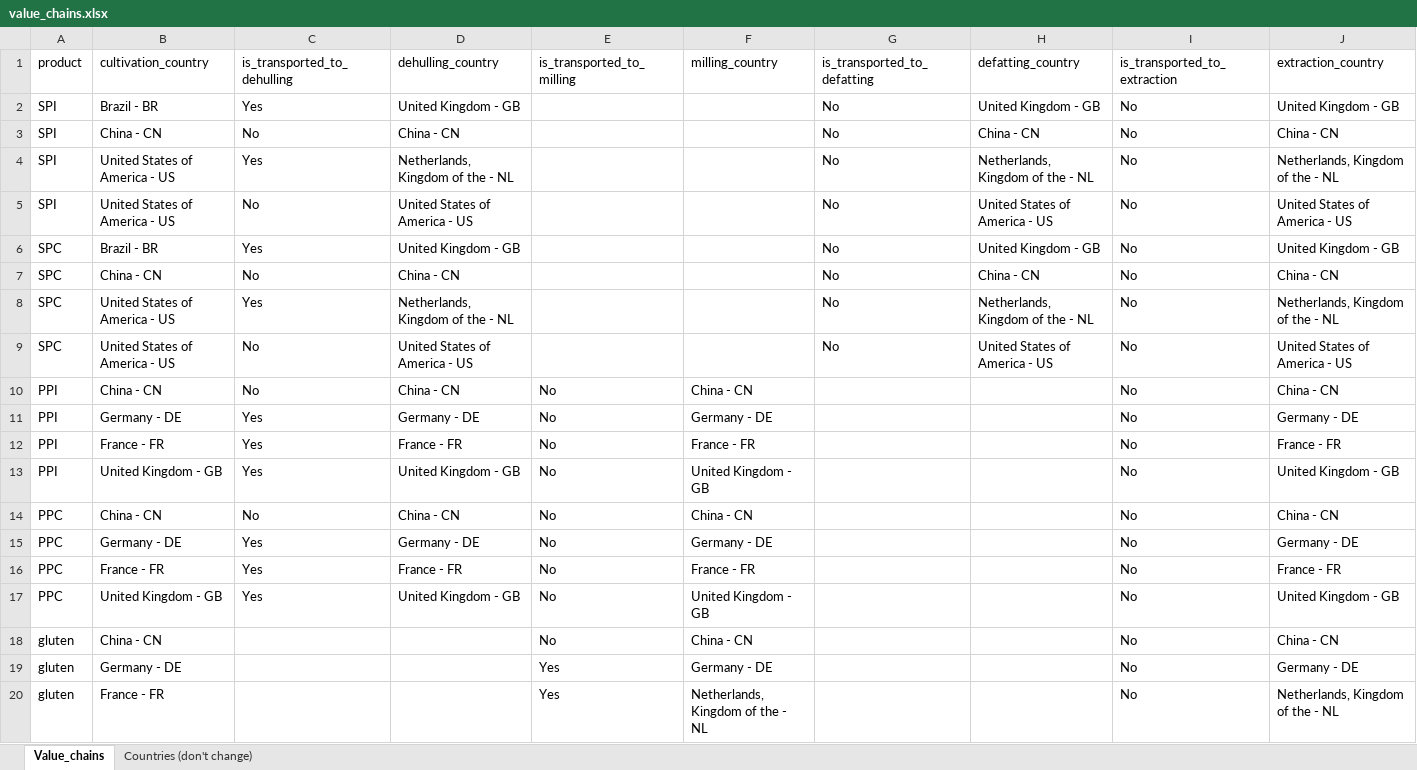
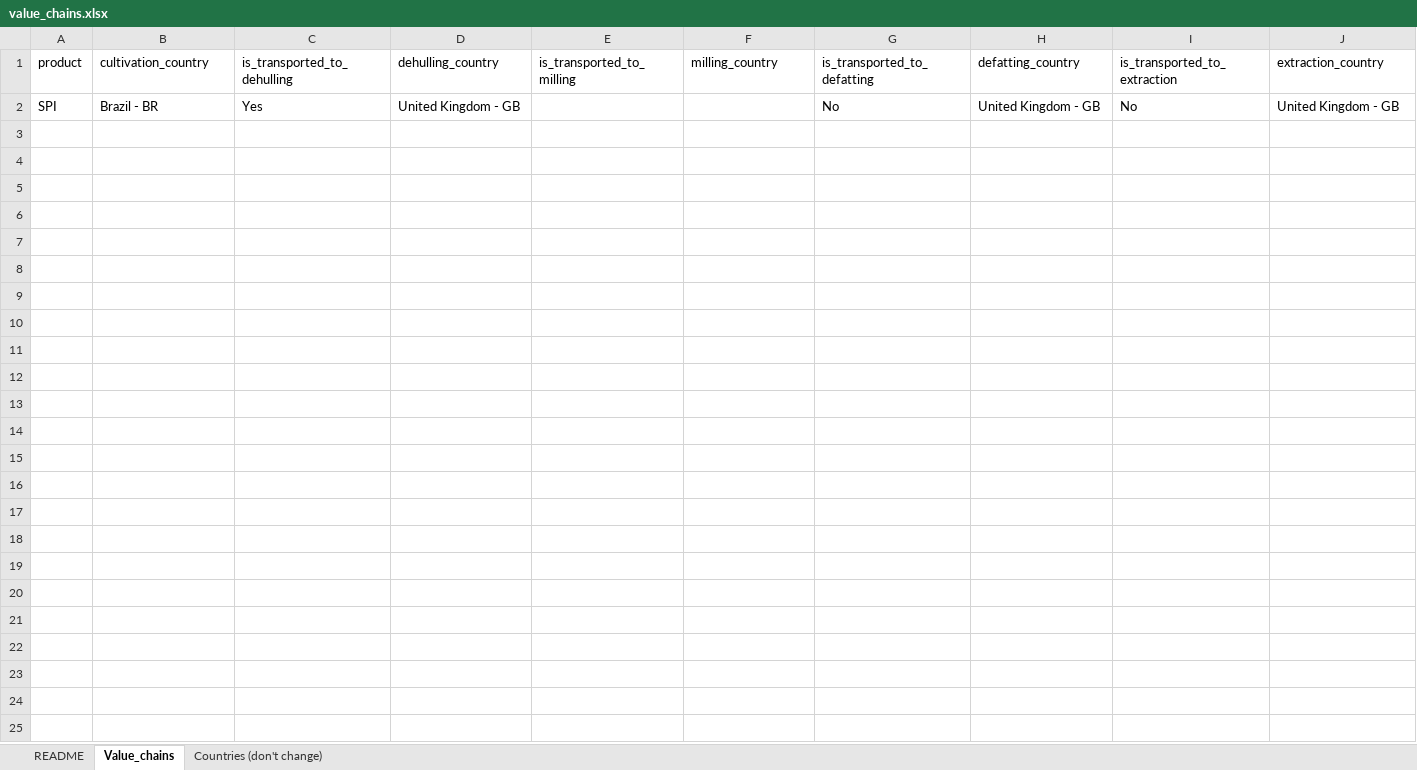
Before and after one commit to siegarmi/ppplca, an Excel workbook: ppplca/stubs/value_chains.xlsx, sheet Value_chains, drawn as a sheet; only a part is shown; values as stored, in another font and other column widths than the file's, no borders; rows hold the shown columns only; the diff names each change by its address in the sheet, - before the commit and + after, or states it on an @@ line.

Commit message:
updated file

```diff
--- a/ppplca/stubs/value_chains.xlsx (sheet Value_chains)
+++ b/ppplca/stubs/value_chains.xlsx (sheet Value_chains)
+sheet tab: README
-row 3: SPI | China - CN | No | China - CN |  |  | No | China - CN | No | China - CN
-row 4: SPI | United States of America - US | Yes | Netherlands, Kingdom of the - NL |  |  | No | Netherlands, Kingdom of the - NL | No | Netherlands, Kingdom of the - NL
-row 5: SPI | United States of America - US | No | United States of America - US |  |  | No | United States of America - US | No | United States of America - US
-row 6: SPC | Brazil - BR | Yes | United Kingdom - GB |  |  | No | United Kingdom - GB | No | United Kingdom - GB
-row 7: SPC | China - CN | No | China - CN |  |  | No | China - CN | No | China - CN
-row 8: SPC | United States of America - US | Yes | Netherlands, Kingdom of the - NL |  |  | No | Netherlands, Kingdom of the - NL | No | Netherlands, Kingdom of the - NL
-row 9: SPC | United States of America - US | No | United States of America - US |  |  | No | United States of America - US | No | United States of America - US
-row 10: PPI | China - CN | No | China - CN | No | China - CN |  |  | No | China - CN
-row 11: PPI | Germany - DE | Yes | Germany - DE | No | Germany - DE |  |  | No | Germany - DE
-row 12: PPI | France - FR | Yes | France - FR | No | France - FR |  |  | No | France - FR
-row 13: PPI | United Kingdom - GB | Yes | United Kingdom - GB | No | United Kingdom - GB |  |  | No | United Kingdom - GB
-row 14: PPC | China - CN | No | China - CN | No | China - CN |  |  | No | China - CN
-row 15: PPC | Germany - DE | Yes | Germany - DE | No | Germany - DE |  |  | No | Germany - DE
-row 16: PPC | France - FR | Yes | France - FR | No | France - FR |  |  | No | France - FR
-row 17: PPC | United Kingdom - GB | Yes | United Kingdom - GB | No | United Kingdom - GB |  |  | No | United Kingdom - GB
-row 18: gluten | China - CN |  |  | No | China - CN |  |  | No | China - CN
-row 19: gluten | Germany - DE |  |  | Yes | Germany - DE |  |  | No | Germany - DE
-row 20: gluten | France - FR |  |  | Yes | Netherlands, Kingdom of the - NL |  |  | No | Netherlands, Kingdom of the - NL
```
